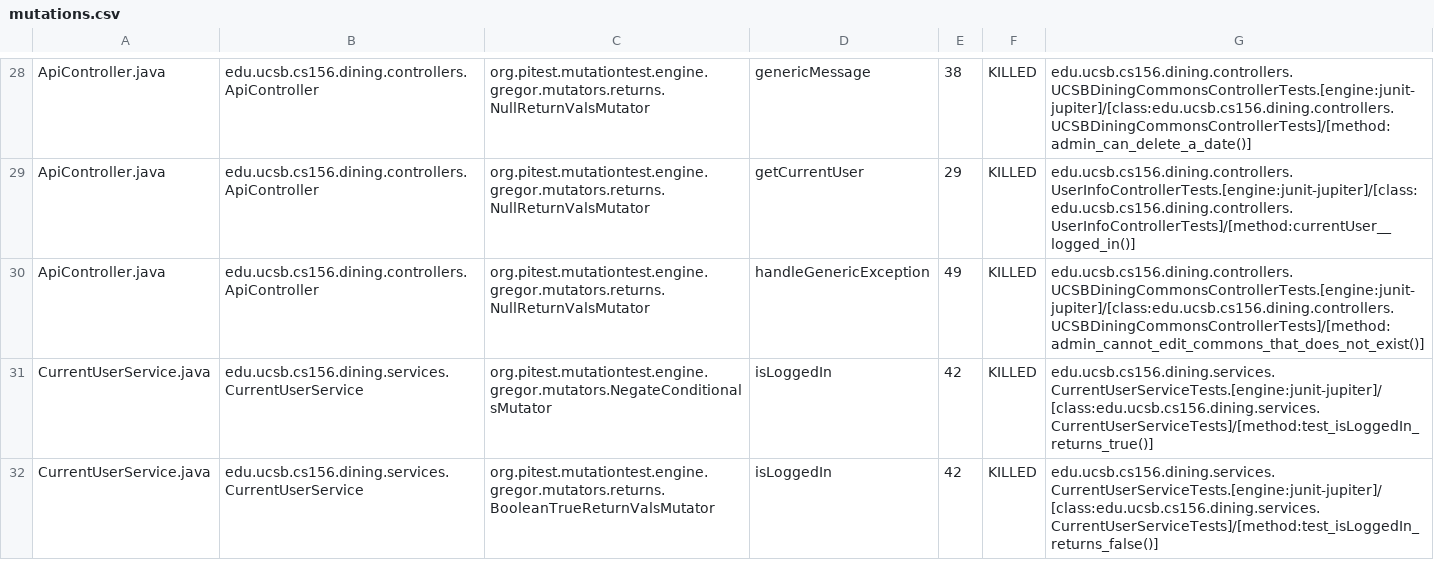
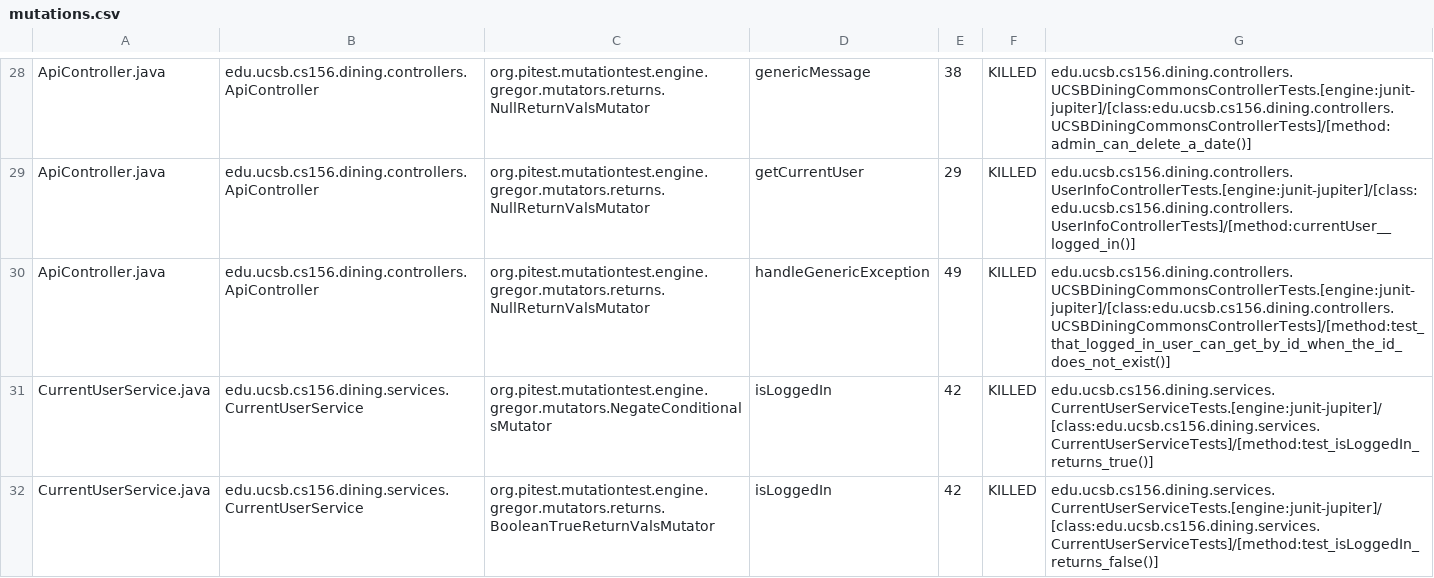
Before and after one commit to ucsb-cs156-f24/proj-dining-f24-14, a CSV file: prs/67/pitest/mutations.csv, drawn as a sheet; only a part is shown, gaps mark what is left out.

Commit message:
Deploying to gh-pages from @ ucsb-cs156-f24/proj-dining-f24-14@5cd945e564cc89638d104592e785c65aa1491d92 🚀

```diff
--- a/prs/67/pitest/mutations.csv
+++ b/prs/67/pitest/mutations.csv
@@ -29,3 +29,3 @@ ApiController.java,edu.ucsb.cs156.dining.controllers.ApiController,org.pitest.mu
 ApiController.java,edu.ucsb.cs156.dining.controllers.ApiController,org.pitest.mutationtest.engine.gregor.mutators.returns.NullReturnValsMutator,getCurrentUser,29,KILLED,edu.ucsb.cs156.dining.controllers.UserInfoControllerTests.[engine:junit-jupiter]/[class:edu.ucsb.cs156.dining.controllers.UserInfoControllerTests]/[method:currentUser__logged_in()]
-ApiController.java,edu.ucsb.cs156.dining.controllers.ApiController,org.pitest.mutationtest.engine.gregor.mutators.returns.NullReturnValsMutator,handleGenericException,49,KILLED,edu.ucsb.cs156.dining.controllers.UCSBDiningCommonsControllerTests.[engine:junit-jupiter]/[class:edu.ucsb.cs156.dining.controllers.UCSBDiningCommonsControllerTests]/[method:admin_cannot_edit_commons_that_does_not_exist()]
+ApiController.java,edu.ucsb.cs156.dining.controllers.ApiController,org.pitest.mutationtest.engine.gregor.mutators.returns.NullReturnValsMutator,handleGenericException,49,KILLED,edu.ucsb.cs156.dining.controllers.UCSBDiningCommonsControllerTests.[engine:junit-jupiter]/[class:edu.ucsb.cs156.dining.controllers.UCSBDiningCommonsControllerTests]/[method:test_that_logged_in_user_can_get_by_id_when_the_id_does_not_exist()]
 CurrentUserService.java,edu.ucsb.cs156.dining.services.CurrentUserService,org.pitest.mutationtest.engine.gregor.mutators.NegateConditionalsMutator,isLoggedIn,42,KILLED,edu.ucsb.cs156.dining.services.CurrentUserServiceTests.[engine:junit-jupiter]/[class:edu.ucsb.cs156.dining.services.CurrentUserServiceTests]/[method:test_isLoggedIn_returns_true()]
```
Also changed, not shown: 11 other files.
